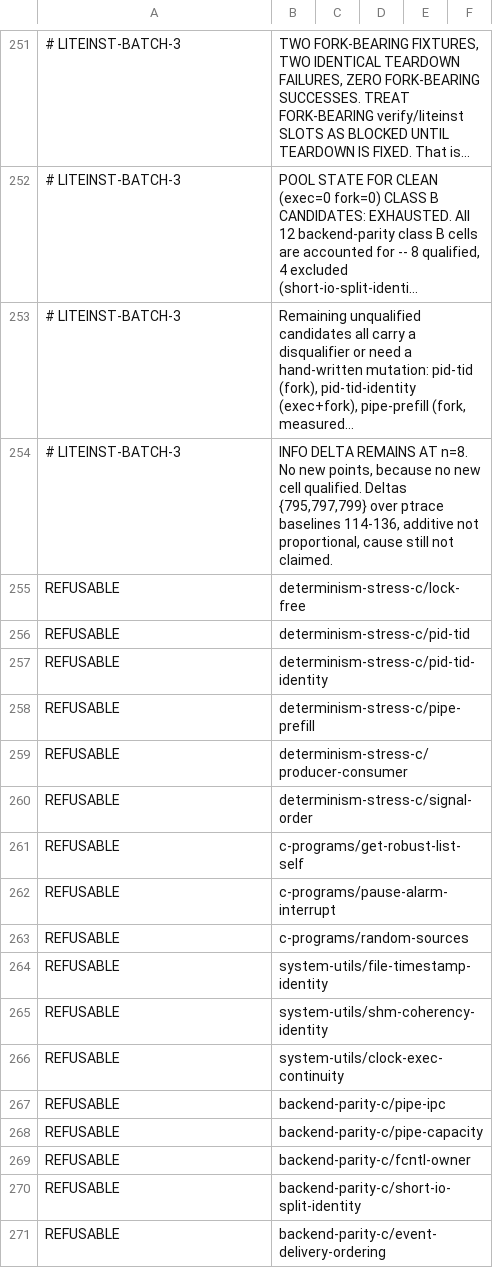
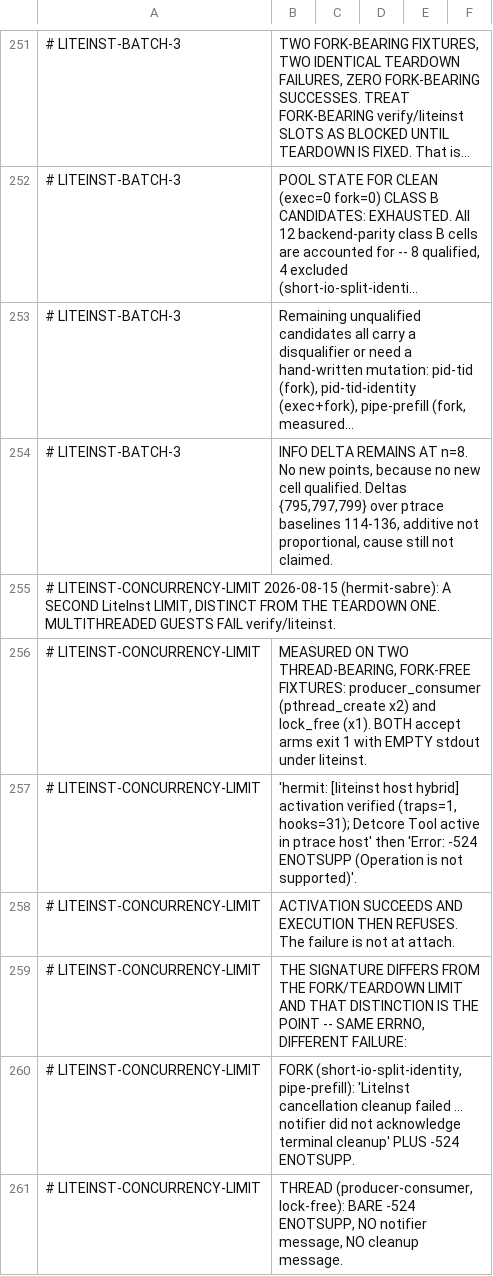
Before and after one commit to rrnewton/reverie, a TSV file: ai_docs/LITEINST_EXIT_GATING_SCREEN_20260815.tsv, drawn as a sheet; only a part is shown, gaps mark what is left out; the shorter side is filled out with more unchanged rows; long unchanged cells end in …; the diff covers the shown part only; the diff names each change by its address in the sheet, - before the commit and + after, or states it on an @@ line.

Commit message:
ai_docs: record a second LiteInst limit and the real ceiling on the verify/liteinst pool
Multithreaded guests fail verify/liteinst with a bare -524 ENOTSUPP after
activation succeeds. The signature is distinct from the fork/teardown limit,
which additionally reports the notifier failing to acknowledge terminal cleanup.
n=2 in each class, zero successes in either.

Consequence: verify/liteinst currently requires a single-threaded, non-forking,
non-execing guest. The addressable pool is therefore 78 of the disabled slots,
not 147 -- 13 are blocked by a measured backend limit and 48 are not C fixtures.

[impl agent, unresolved] [hermit2, devbig030]

```diff
--- a/ai_docs/LITEINST_EXIT_GATING_SCREEN_20260815.tsv
+++ b/ai_docs/LITEINST_EXIT_GATING_SCREEN_20260815.tsv
+row 255: # LITEINST-CONCURRENCY-LIMIT 2026-08-15 (hermit-sabre): A SECOND LiteInst LIMIT, DISTINCT FROM THE TEARDOWN ONE. MULTITHREADED GUESTS FAIL verify/liteinst.
+row 256: # LITEINST-CONCURRENCY-LIMIT | MEASURED ON TWO THREAD-BEARING, FORK-FREE FIXTURES: producer_consumer (pthread_create x2) and lock_free (x1). BOTH accept arms exit 1 with EMPTY stdout under liteinst.
+row 257: # LITEINST-CONCURRENCY-LIMIT | 'hermit: [liteinst host hybrid] activation verified (traps=1, hooks=31); Detcore Tool active in ptrace host' then 'Error: -524 ENOTSUPP (Operation is not supported)'.
+row 258: # LITEINST-CONCURRENCY-LIMIT | ACTIVATION SUCCEEDS AND EXECUTION THEN REFUSES. The failure is not at attach.
+row 259: # LITEINST-CONCURRENCY-LIMIT | THE SIGNATURE DIFFERS FROM THE FORK/TEARDOWN LIMIT AND THAT DISTINCTION IS THE POINT -- SAME ERRNO, DIFFERENT FAILURE:
+row 260: # LITEINST-CONCURRENCY-LIMIT | FORK (short-io-split-identity, pipe-prefill): 'LiteInst cancellation cleanup failed ... notifier did not acknowledge terminal cleanup' PLUS -524 ENOTSUPP.
+row 261: # LITEINST-CONCURRENCY-LIMIT | THREAD (producer-consumer, lock-free): BARE -524 ENOTSUPP, NO notifier message, NO cleanup message.
```
Also changed, not shown: 7 added rows elsewhere in this file.
